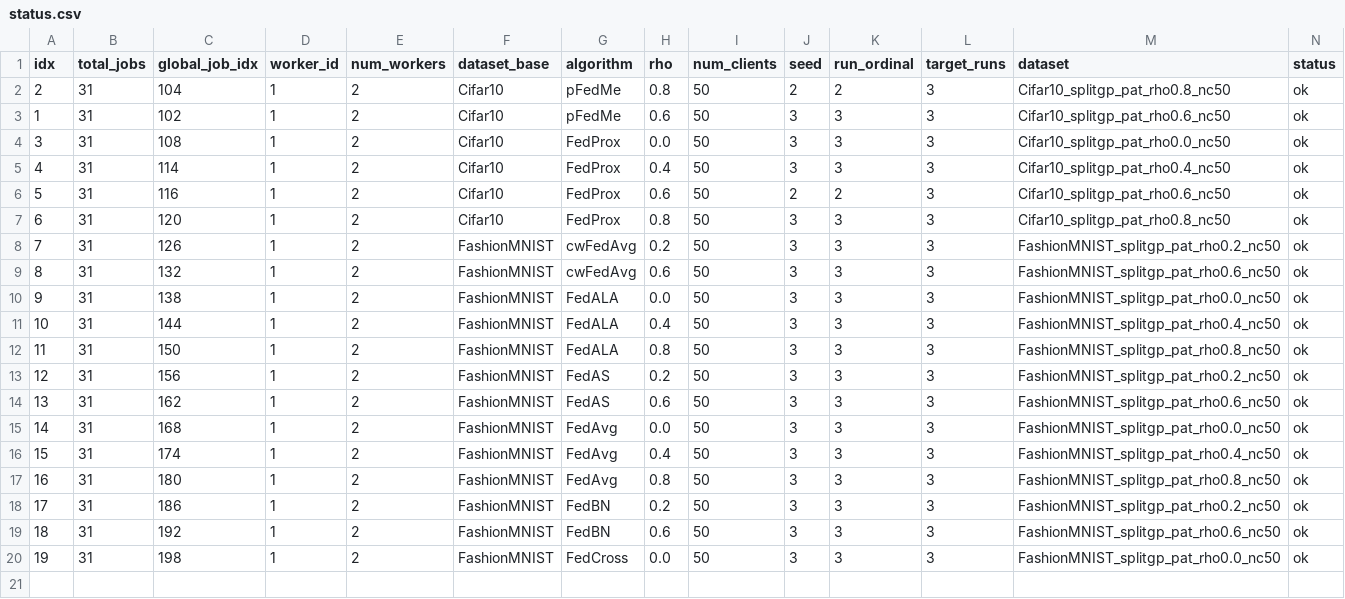
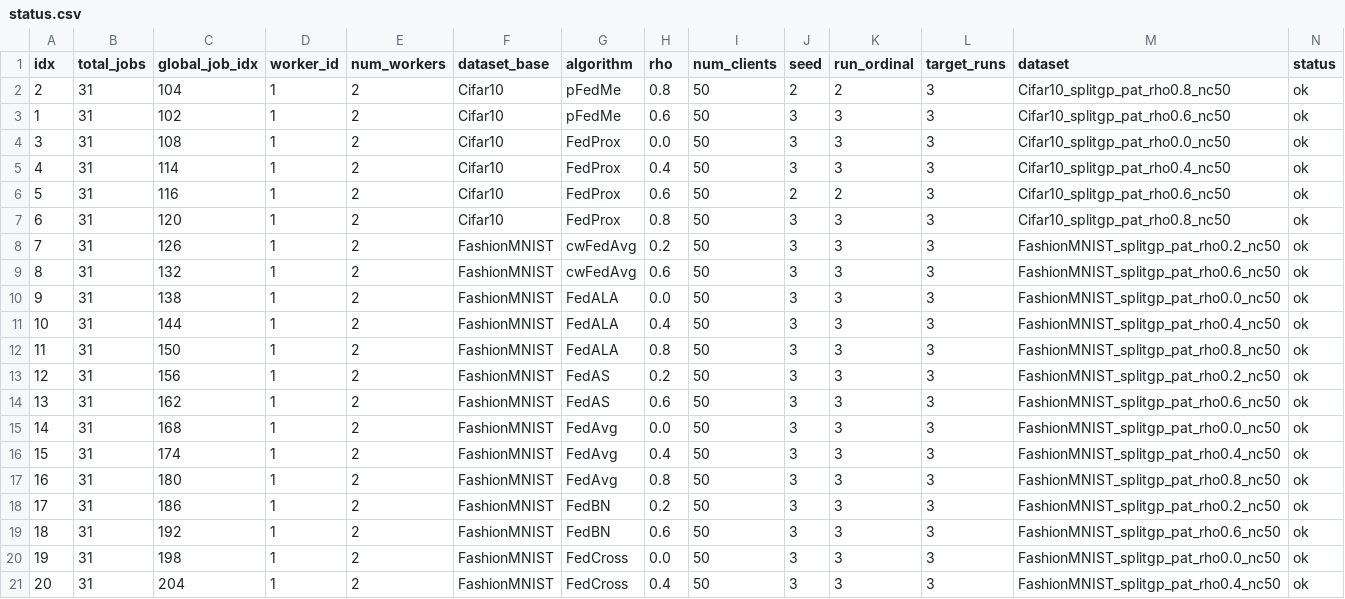
Before and after one commit to riceCakeSsamanKo/FedCD, a CSV file: FedCD-Baseline/batch_runs/splitgp_rho_baselines_vgg8_3runs/date_20260616/time_055019/worker_1/status.csv, drawn as a sheet; only a part is shown; rows hold the shown columns only; the diff names each change by its address in the sheet, - before the commit and + after, or states it on an @@ line.

```diff
--- a/FedCD-Baseline/batch_runs/splitgp_rho_baselines_vgg8_3runs/date_20260616/time_055019/worker_1/status.csv
+++ b/FedCD-Baseline/batch_runs/splitgp_rho_baselines_vgg8_3runs/date_20260616/time_055019/worker_1/status.csv
+row 21: 20 | 31 | 204 | 1 | 2 | FashionMNIST | FedCross | 0.4 | 50 | 3 | 3 | 3 | FashionMNIST_splitgp_pat_rho0.4_nc50 | ok
```
Also changed, not shown: FedCD-Baseline/batch_runs/splitgp_rho_baselines_vgg8_3runs/date_20260616/time_055019/worker_0/status.csv, 10 other files.
